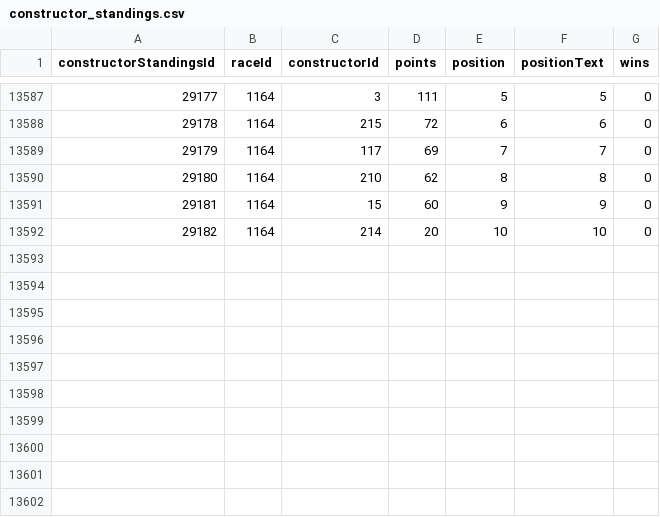
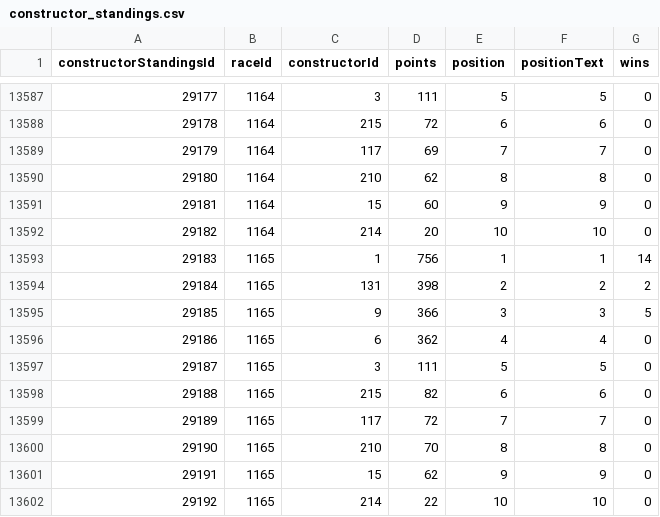
Before and after one commit to TracingInsights-Archive/RaceData, a CSV file: data/constructor_standings.csv, drawn as a sheet; only a part is shown, gaps mark what is left out.

```diff
--- a/data/constructor_standings.csv
+++ b/data/constructor_standings.csv
@@ -13592 +13592,11 @@ constructorStandingsId,raceId,constructorId,points,position,positionText,wins
 29182,1164,214,20,10,10,0
+29183,1165,1,756,1,1,14
+29184,1165,131,398,2,2,2
+29185,1165,9,366,3,3,5
+29186,1165,6,362,4,4,0
+29187,1165,3,111,5,5,0
+29188,1165,215,82,6,6,0
+29189,1165,117,72,7,7,0
+29190,1165,210,70,8,8,0
+29191,1165,15,62,9,9,0
+29192,1165,214,22,10,10,0
```
Also changed, not shown: data/constructor_results.csv, data/driver_standings.csv, 7 other files.
